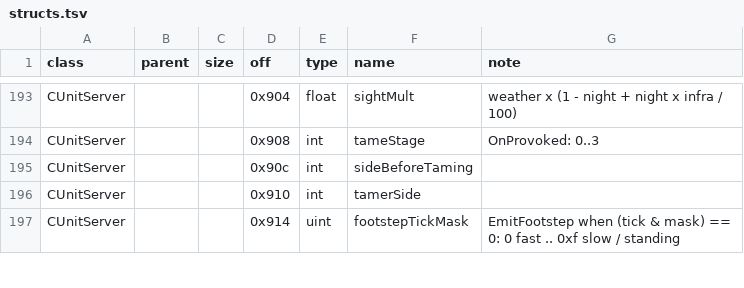
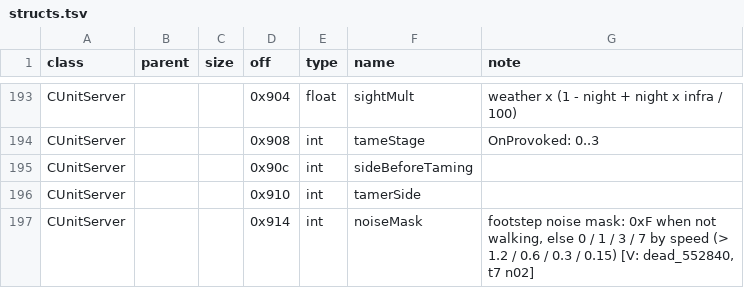
Before and after one commit to Kyr4l/ei-universal-mod, a TSV file: docs/game-exe/structs.tsv, drawn as a sheet; only a part is shown, gaps mark what is left out; the diff covers the shown part only.

```diff
--- a/docs/game-exe/structs.tsv
+++ b/docs/game-exe/structs.tsv
@@ -196,2 +196,2 @@ CUnitServer			0x90c	int	sideBeforeTaming
 CUnitServer			0x910	int	tamerSide	
-CUnitServer			0x914	uint	footstepTickMask	EmitFootstep when (tick & mask) == 0: 0 fast .. 0xf slow / standing
+CUnitServer			0x914	int	noiseMask	footstep noise mask: 0xF when not walking, else 0 / 1 / 3 / 7 by speed (> 1.2 / 0.6 / 0.3 / 0.15) [V: dead_552840, t7 n02]
```
Also changed, not shown: 3 added rows and 15 edited cells elsewhere in this file, 4 other files.
